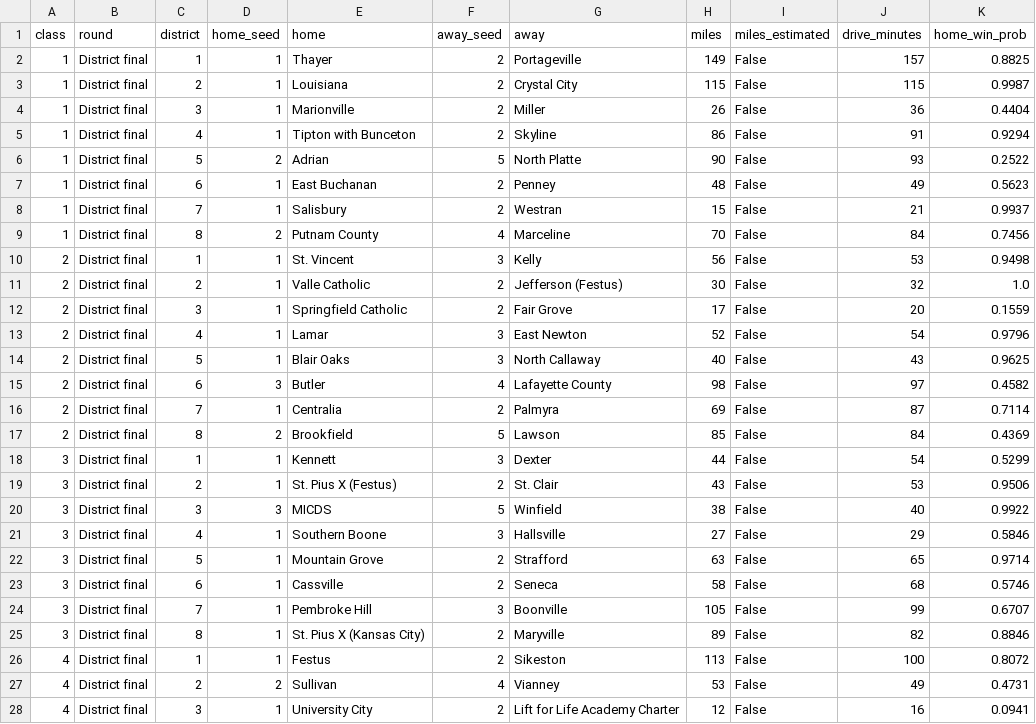
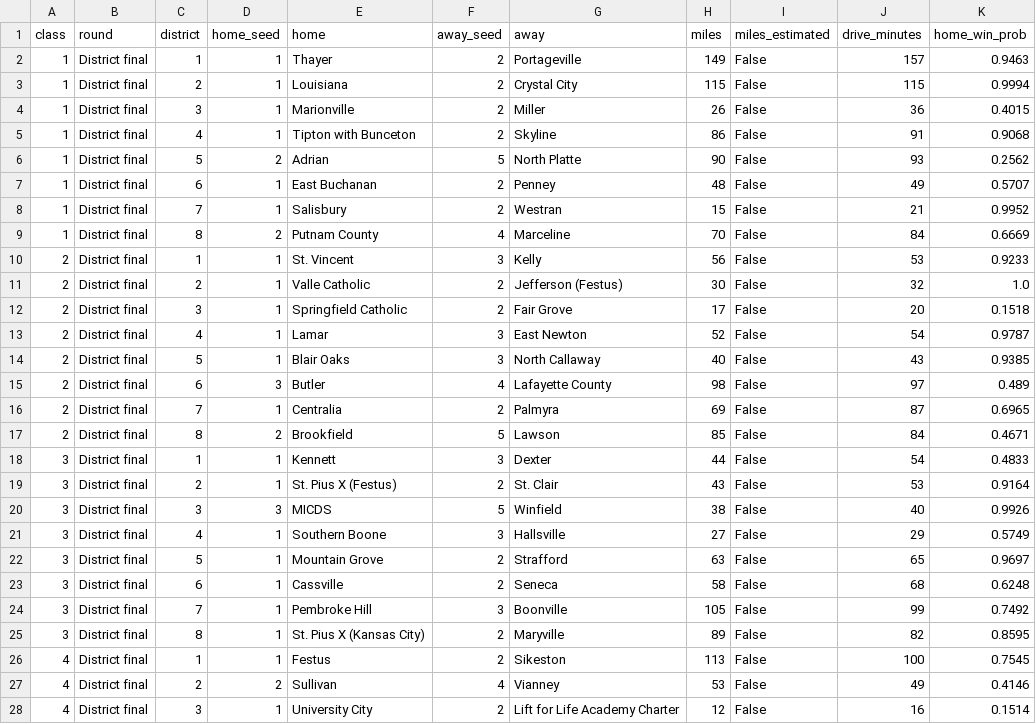
Before and after one commit to AllMOSports/football-ratings-2026, a CSV file: playoff_round_travel_2026.csv, drawn as a sheet; only a part is shown; the diff covers the shown part only.

```diff
--- a/playoff_round_travel_2026.csv
+++ b/playoff_round_travel_2026.csv
@@ -1,28 +1,28 @@
 class,round,district,home_seed,home,away_seed,away,miles,miles_estimated,drive_minutes,home_win_prob
-1,District final,1,1,Thayer,2,Portageville,149,False,157,0.8825
-1,District final,2,1,Louisiana,2,Crystal City,115,False,115,0.9987
-1,District final,3,1,Marionville,2,Miller,26,False,36,0.4404
-1,District final,4,1,Tipton with Bunceton,2,Skyline,86,False,91,0.9294
-1,District final,5,2,Adrian,5,North Platte,90,False,93,0.2522
-1,District final,6,1,East Buchanan,2,Penney,48,False,49,0.5623
-1,District final,7,1,Salisbury,2,Westran,15,False,21,0.9937
-1,District final,8,2,Putnam County,4,Marceline,70,False,84,0.7456
-2,District final,1,1,St. Vincent,3,Kelly,56,False,53,0.9498
+1,District final,1,1,Thayer,2,Portageville,149,False,157,0.9463
+1,District final,2,1,Louisiana,2,Crystal City,115,False,115,0.9994
+1,District final,3,1,Marionville,2,Miller,26,False,36,0.4015
+1,District final,4,1,Tipton with Bunceton,2,Skyline,86,False,91,0.9068
+1,District final,5,2,Adrian,5,North Platte,90,False,93,0.2562
+1,District final,6,1,East Buchanan,2,Penney,48,False,49,0.5707
+1,District final,7,1,Salisbury,2,Westran,15,False,21,0.9952
+1,District final,8,2,Putnam County,4,Marceline,70,False,84,0.6669
+2,District final,1,1,St. Vincent,3,Kelly,56,False,53,0.9233
 2,District final,2,1,Valle Catholic,2,Jefferson (Festus),30,False,32,1.0
-2,District final,3,1,Springfield Catholic,2,Fair Grove,17,False,20,0.1559
-2,District final,4,1,Lamar,3,East Newton,52,False,54,0.9796
-2,District final,5,1,Blair Oaks,3,North Callaway,40,False,43,0.9625
-2,District final,6,3,Butler,4,Lafayette County,98,False,97,0.4582
-2,District final,7,1,Centralia,2,Palmyra,69,False,87,0.7114
-2,District final,8,2,Brookfield,5,Lawson,85,False,84,0.4369
-3,District final,1,1,Kennett,3,Dexter,44,False,54,0.5299
-3,District final,2,1,St. Pius X (Festus),2,St. Clair,43,False,53,0.9506
-3,District final,3,3,MICDS,5,Winfield,38,False,40,0.9922
-3,District final,4,1,Southern Boone,3,Hallsville,27,False,29,0.5846
-3,District final,5,1,Mountain Grove,2,Strafford,63,False,65,0.9714
-3,District final,6,1,Cassville,2,Seneca,58,False,68,0.5746
-3,District final,7,1,Pembroke Hill,3,Boonville,105,False,99,0.6707
-3,District final,8,1,St. Pius X (Kansas City),2,Maryville,89,False,82,0.8846
-4,District final,1,1,Festus,2,Sikeston,113,False,100,0.8072
-4,District final,2,2,Sullivan,4,Vianney,53,False,49,0.4731
-4,District final,3,1,University City,2,Lift for Life Academy Charter,12,False,16,0.0941
+2,District final,3,1,Springfield Catholic,2,Fair Grove,17,False,20,0.1518
+2,District final,4,1,Lamar,3,East Newton,52,False,54,0.9787
+2,District final,5,1,Blair Oaks,3,North Callaway,40,False,43,0.9385
+2,District final,6,3,Butler,4,Lafayette County,98,False,97,0.489
+2,District final,7,1,Centralia,2,Palmyra,69,False,87,0.6965
+2,District final,8,2,Brookfield,5,Lawson,85,False,84,0.4671
+3,District final,1,1,Kennett,3,Dexter,44,False,54,0.4833
+3,District final,2,1,St. Pius X (Festus),2,St. Clair,43,False,53,0.9164
+3,District final,3,3,MICDS,5,Winfield,38,False,40,0.9926
+3,District final,4,1,Southern Boone,3,Hallsville,27,False,29,0.5749
+3,District final,5,1,Mountain Grove,2,Strafford,63,False,65,0.9697
+3,District final,6,1,Cassville,2,Seneca,58,False,68,0.6248
+3,District final,7,1,Pembroke Hill,3,Boonville,105,False,99,0.7492
+3,District final,8,1,St. Pius X (Kansas City),2,Maryville,89,False,82,0.8595
+4,District final,1,1,Festus,2,Sikeston,113,False,100,0.7545
+4,District final,2,2,Sullivan,4,Vianney,53,False,49,0.4146
+4,District final,3,1,University City,2,Lift for Life Academy Charter,12,False,16,0.1514
```
Also changed, not shown: 21 edited cells elsewhere in this file, playoff_droughts_2026.csv, 1 other file.
